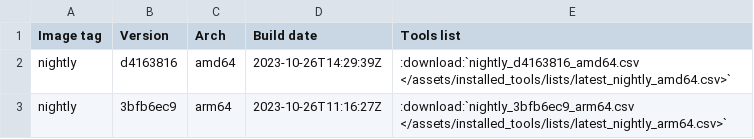
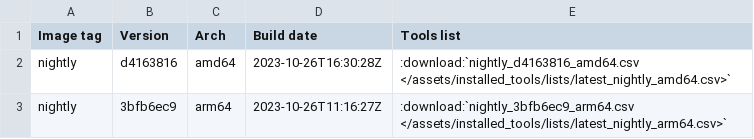
Before and after one commit to ThePorgs/Exegol-docs, a CSV file: source/assets/installed_tools/nightly.csv, drawn as a sheet.

```diff
--- a/source/assets/installed_tools/nightly.csv
+++ b/source/assets/installed_tools/nightly.csv
@@ -1,3 +1,3 @@
 Image tag,Version,Arch,Build date,Tools list
-nightly,d4163816,amd64,2023-10-26T14:29:39Z,:download:`nightly_d4163816_amd64.csv       </assets/installed_tools/lists/latest_nightly_amd64.csv>`
+nightly,d4163816,amd64,2023-10-26T16:30:28Z,:download:`nightly_d4163816_amd64.csv       </assets/installed_tools/lists/latest_nightly_amd64.csv>`
 nightly,3bfb6ec9,arm64,2023-10-26T11:16:27Z,:download:`nightly_3bfb6ec9_arm64.csv       </assets/installed_tools/lists/latest_nightly_arm64.csv>`
```
